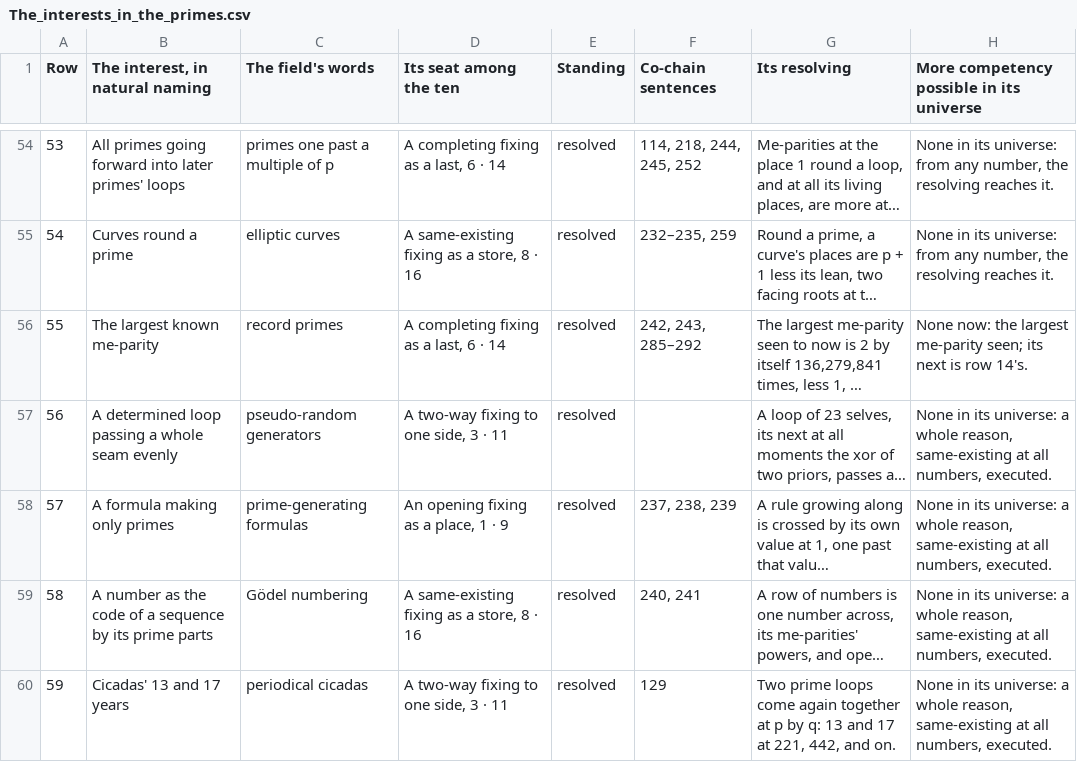
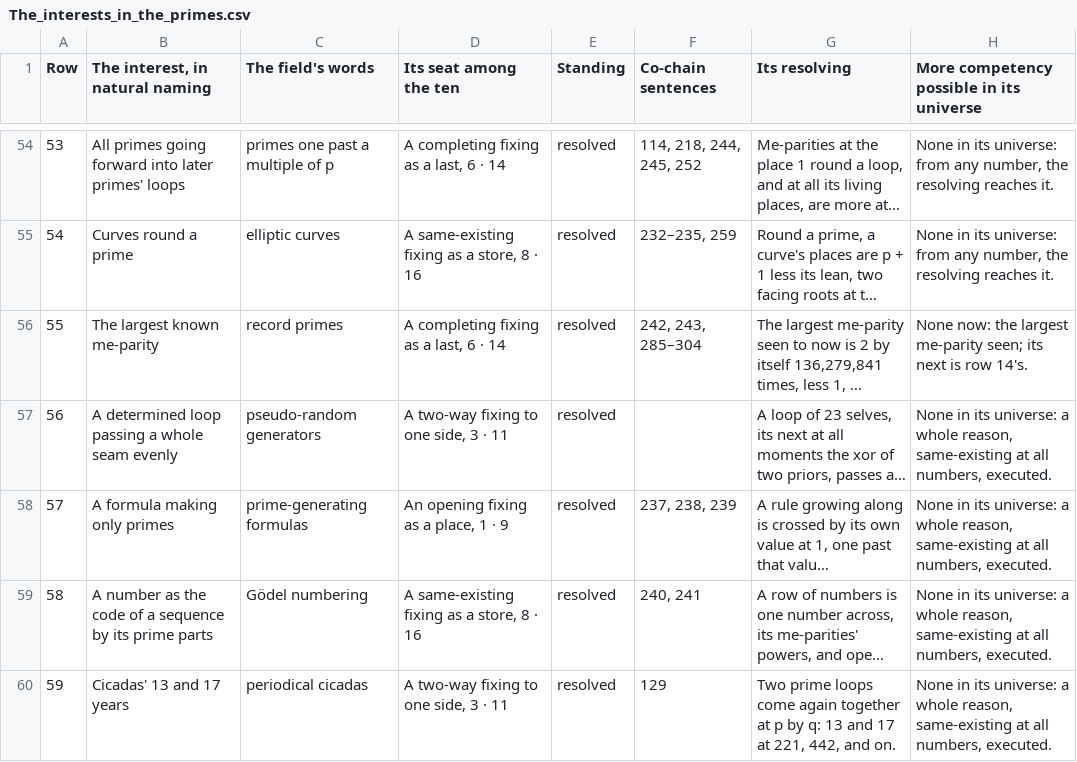
Before and after one commit to chris-j-handel/corus, a CSV file: incoming/v408primes/The_interests_in_the_primes.csv, drawn as a sheet; only a part is shown, gaps mark what is left out; long unchanged cells end in …; the diff names each change by its address in the sheet, - before the commit and + after, or states it on an @@ line.

```diff
--- a/incoming/v408primes/The_interests_in_the_primes.csv
+++ b/incoming/v408primes/The_interests_in_the_primes.csv
-F56 (Co-chain sentences): 242, 243, 285–292
+F56 (Co-chain sentences): 242, 243, 285–304
```
Also changed, not shown: 4 other files.
